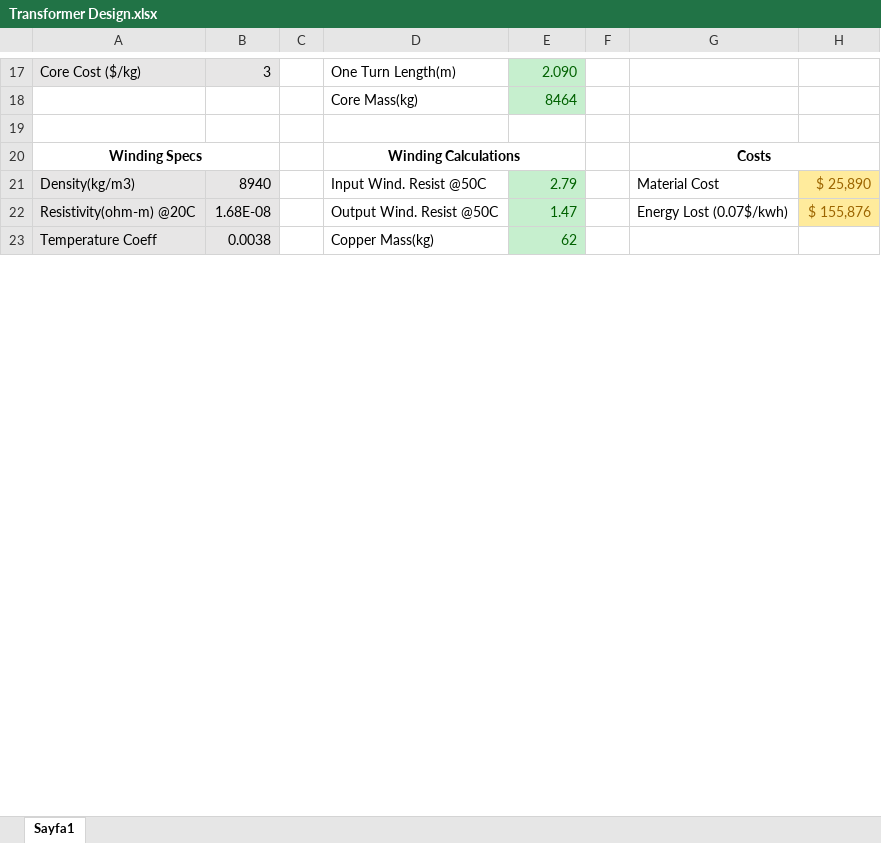
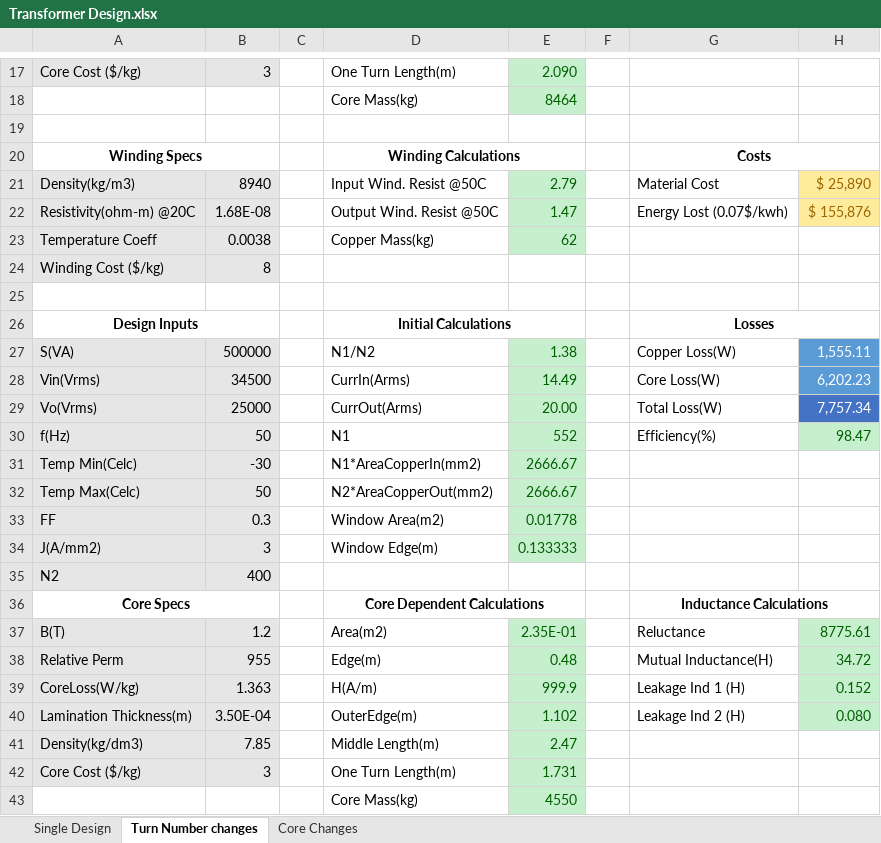
Before and after one commit to furkankarakaya/EE564---Machine-Design, an Excel workbook: Project 1 - Inductor & Transformer Design/Transformer Design.xlsx, sheet Turn Number changes, drawn as a sheet; only a part is shown, gaps mark what is left out; values as stored, in another font and other column widths than the file's, no borders; charts and pictures not drawn; the diff covers the shown part only; the diff names each change by its address in the sheet, - before the commit and + after, or states it on an @@ line.

```diff
--- a/Project 1 - Inductor & Transformer Design/Transformer Design.xlsx (sheet Turn Number changes)
+++ b/Project 1 - Inductor & Transformer Design/Transformer Design.xlsx (sheet Turn Number changes)
-sheet tab: Sayfa1
+sheet tab: Turn Number changes
+sheet tab: Single Design
+sheet tab: Core Changes
+row 24: Winding Cost ($/kg) | 8
+row 25: (empty)
+row 26: Design Inputs |  |  | Initial Calculations |  |  | Losses
+row 27: S(VA) | 500000 |  | N1/N2 | 1.38 |  | Copper Loss(W) | 1,555.11
+row 28: Vin(Vrms) | 34500 |  | CurrIn(Arms) | 14.49 |  | Core Loss(W) | 6,202.23
+row 29: Vo(Vrms) | 25000 |  | CurrOut(Arms) | 20.00 |  | Total Loss(W) | 7,757.34
+row 30: f(Hz) | 50 |  | N1 | 552 |  | Efficiency(%) | 98.47
+row 31: Temp Min(Celc) | -30 |  | N1*AreaCopperIn(mm2) | 2666.67
+row 32: Temp Max(Celc) | 50 |  | N2*AreaCopperOut(mm2) | 2666.67
+row 33: FF | 0.3 |  | Window Area(m2) | 0.01778
+row 34: J(A/mm2) | 3 |  | Window Edge(m) | 0.133333
+row 35: N2 | 400
+row 36: Core Specs |  |  | Core Dependent Calculations |  |  | Inductance Calculations
+row 37: B(T) | 1.2 |  | Area(m2) | 2.35E-01 |  | Reluctance | 8775.61
+row 38: Relative Perm | 955 |  | Edge(m) | 0.48 |  | Mutual Inductance(H) | 34.72
+row 39: CoreLoss(W/kg) | 1.363 |  | H(A/m) | 999.9 |  | Leakage Ind 1 (H) | 0.152
+row 40: Lamination Thickness(m) | 3.50E-04 |  | OuterEdge(m) | 1.102 |  | Leakage Ind 2 (H) | 0.080
+row 41: Density(kg/dm3) | 7.85 |  | Middle Length(m) | 2.47
+row 42: Core Cost ($/kg) | 3 |  | One Turn Length(m) | 1.731
+row 43:  |  |  | Core Mass(kg) | 4550
```
Also changed, not shown: 205 added rows and 4 edited cells elsewhere in this sheet, charts or pictures, 6 other files.
